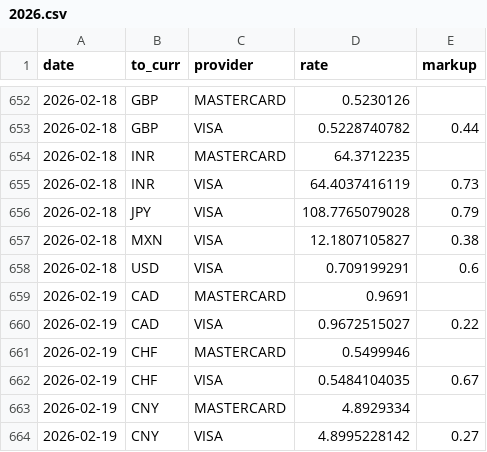
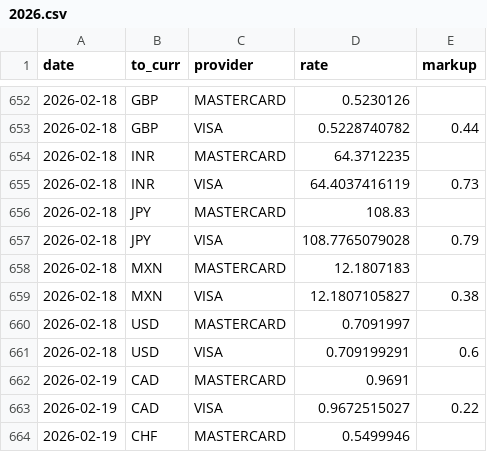
Before and after one commit to avishj/ForexRadar, a CSV file: db/AUD/2026.csv, drawn as a sheet; only a part is shown, gaps mark what is left out; the shorter side is filled out with more unchanged rows.

```diff
--- a/db/AUD/2026.csv
+++ b/db/AUD/2026.csv
@@ -655,4 +655,7 @@ date,to_curr,provider,rate,markup
 2026-02-18,INR,VISA,64.4037416119,0.73
+2026-02-18,JPY,MASTERCARD,108.83,
 2026-02-18,JPY,VISA,108.7765079028,0.79
+2026-02-18,MXN,MASTERCARD,12.1807183,
 2026-02-18,MXN,VISA,12.1807105827,0.38
+2026-02-18,USD,MASTERCARD,0.7091997,
 2026-02-18,USD,VISA,0.709199291,0.6
```
Also changed, not shown: db/BDT/2026.csv, db/CHF/2026.csv, 20 other files.
